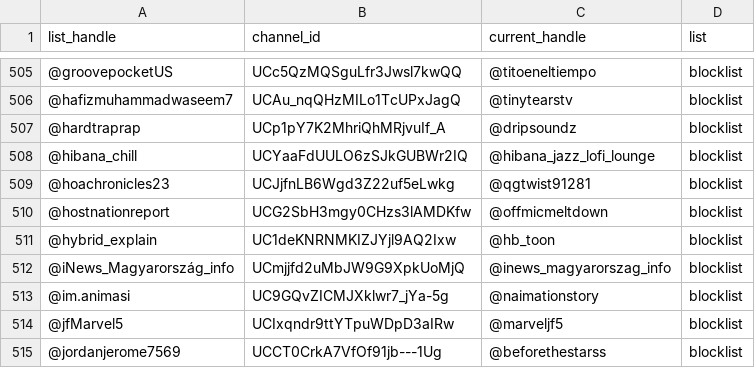
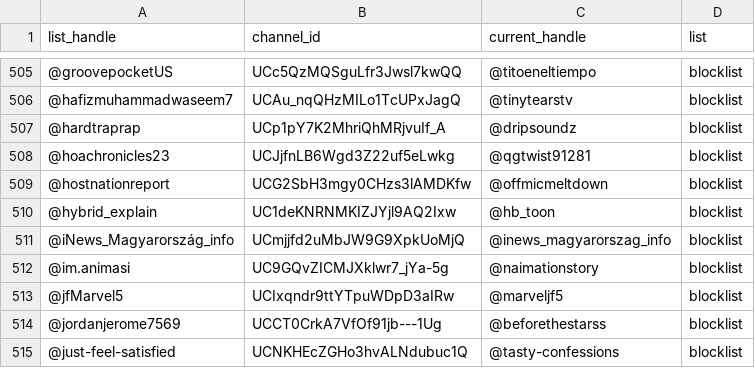
Before and after one commit to theSiegs/aislist-channel-ids, a TSV file: reports/handle_changes.tsv, drawn as a sheet; only a part is shown, gaps mark what is left out; the shorter side is filled out with more unchanged rows; the diff names each change by its address in the sheet, - before the commit and + after, or states it on an @@ line.

```diff
--- a/reports/handle_changes.tsv
+++ b/reports/handle_changes.tsv
-row 508: @hibana_chill | UCYaaFdUULO6zSJkGUBWr2IQ | @hibana_jazz_lofi_lounge | blocklist
```
Also changed, not shown: lists/aislist_warnlist_channels.tsv, 7 other files.
